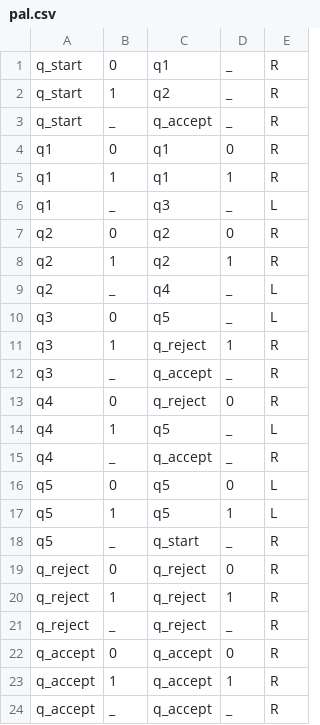
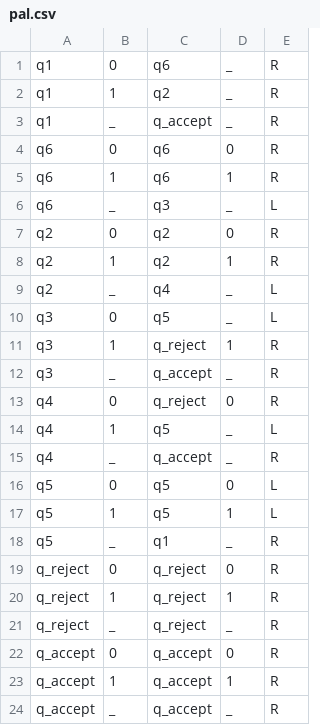
Before and after one commit to Dor-sketch/TM, a CSV file: pal.csv, drawn as a sheet.

```diff
--- a/pal.csv
+++ b/pal.csv
@@ -1,7 +1,7 @@
-q_start,0,q1,_,R
-q_start,1,q2,_,R
-q_start,_,q_accept,_,R
-q1,0,q1,0,R
-q1,1,q1,1,R
-q1,_,q3,_,L
+q1,0,q6,_,R
+q1,1,q2,_,R
+q1,_,q_accept,_,R
+q6,0,q6,0,R
+q6,1,q6,1,R
+q6,_,q3,_,L
 q2,0,q2,0,R
@@ -17,3 +17,3 @@ q5,0,q5,0,L
 q5,1,q5,1,L
-q5,_,q_start,_,R
+q5,_,q1,_,R
 q_reject,0,q_reject,0,R
```
Also changed, not shown: a3.csv, 9 other files.
